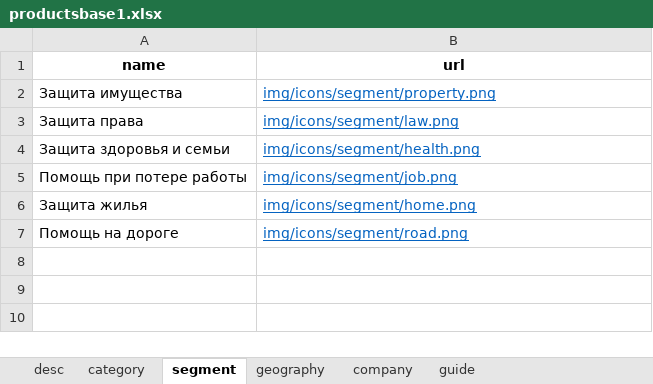
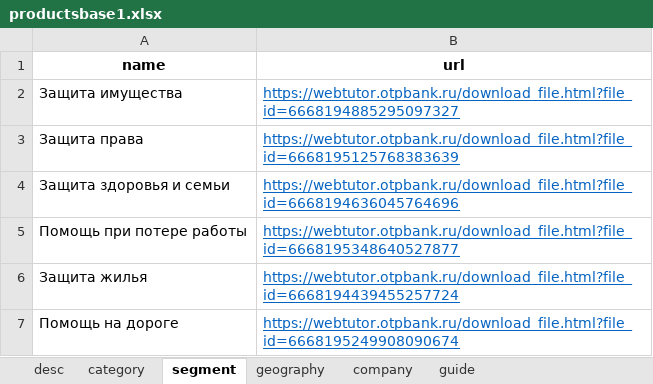
Before and after one commit to GuardCat/ProductPlayer, an Excel workbook: productsbase1.xlsx, sheet segment, drawn as a sheet; values as stored, in another font and other column widths than the file's, no borders; table styles not drawn; the diff names each change by its address in the sheet, - before the commit and + after, or states it on an @@ line.

```diff
--- a/productsbase1.xlsx (sheet segment)
+++ b/productsbase1.xlsx (sheet segment)
-B2 (url): img/icons/segment/property.png
+B2 (url): https://webtutor.otpbank.ru/download_file.html?file_id=6668194885295097327
-B3 (url): img/icons/segment/law.png
+B3 (url): https://webtutor.otpbank.ru/download_file.html?file_id=6668195125768383639
-B4 (url): img/icons/segment/health.png
+B4 (url): https://webtutor.otpbank.ru/download_file.html?file_id=6668194636045764696
-B5 (url): img/icons/segment/job.png
+B5 (url): https://webtutor.otpbank.ru/download_file.html?file_id=6668195348640527877
-B6 (url): img/icons/segment/home.png
+B6 (url): https://webtutor.otpbank.ru/download_file.html?file_id=6668194439455257724
-B7 (url): img/icons/segment/road.png
+B7 (url): https://webtutor.otpbank.ru/download_file.html?file_id=6668195249908090674
```
Also changed, not shown: sheet desc, sheet category, 1 other file.
